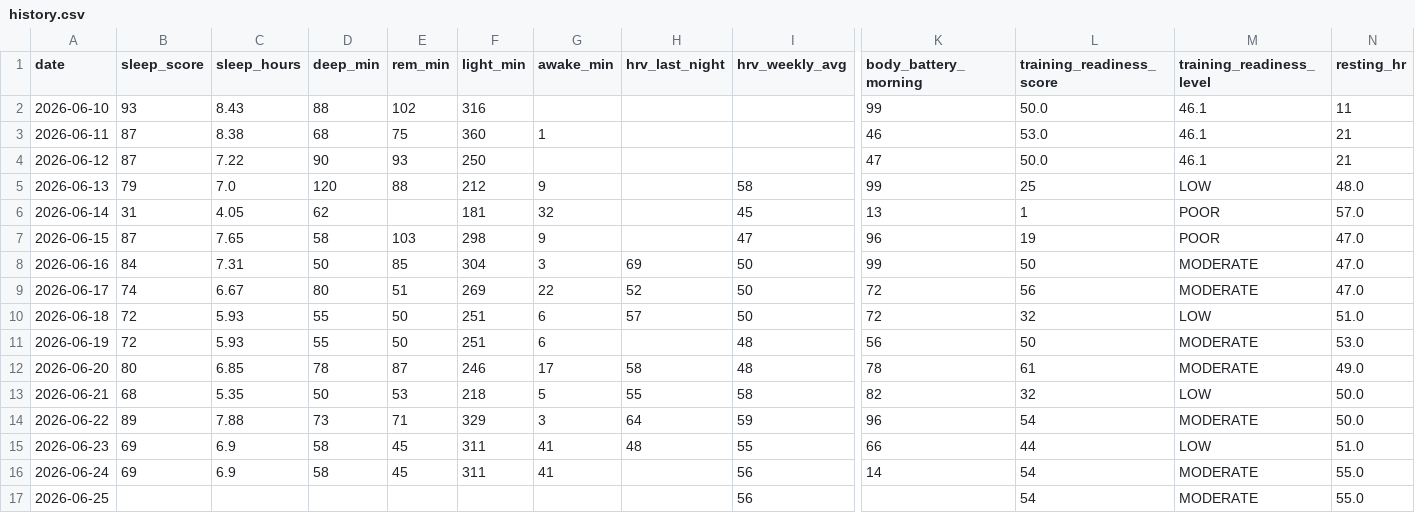
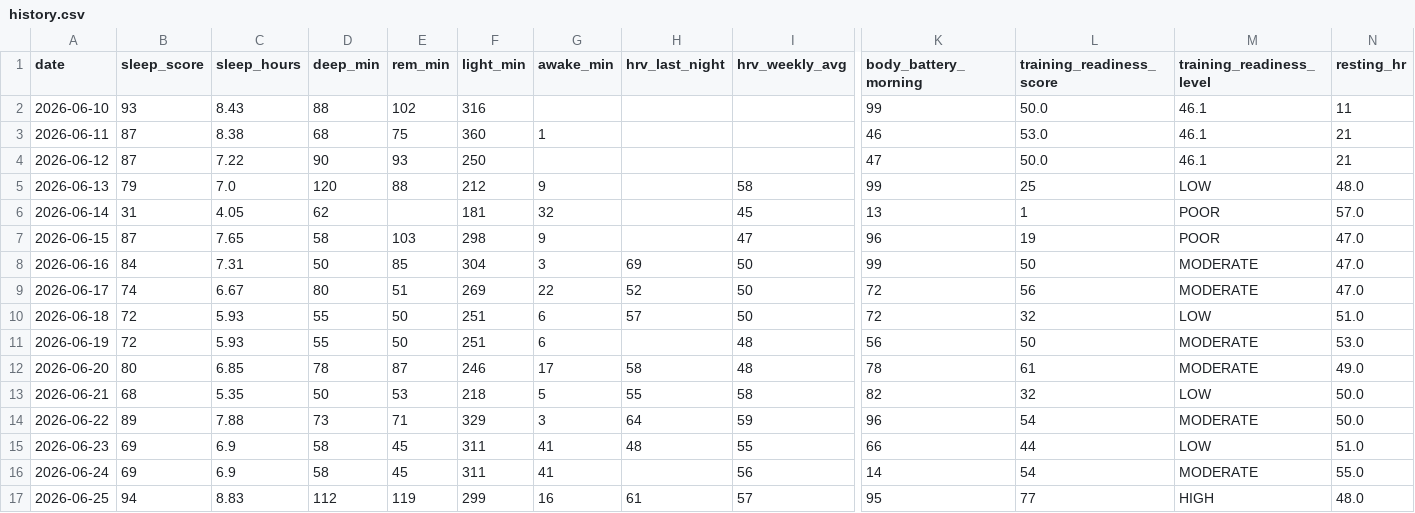
Before and after one commit to juliuskvx/julius-health, a CSV file: data/history.csv, drawn as a sheet; only a part is shown, gaps mark what is left out; the diff covers the shown part only; the diff names each change by its address in the sheet, - before the commit and + after, or states it on an @@ line.

Commit message:
History update 2026-06-25

```diff
--- a/data/history.csv
+++ b/data/history.csv
-B17 (sleep_score): (empty)
+B17 (sleep_score): 94
-C17 (sleep_hours): (empty)
+C17 (sleep_hours): 8.83
-D17 (deep_min): (empty)
+D17 (deep_min): 112
-E17 (rem_min): (empty)
+E17 (rem_min): 119
-F17 (light_min): (empty)
+F17 (light_min): 299
-G17 (awake_min): (empty)
+G17 (awake_min): 16
-H17 (hrv_last_night): (empty)
+H17 (hrv_last_night): 61
-I17 (hrv_weekly_avg): 56
+I17 (hrv_weekly_avg): 57
-K17 (body_battery_morning): (empty)
+K17 (body_battery_morning): 95
-L17 (training_readiness_score): 54
+L17 (training_readiness_score): 77
-M17 (training_readiness_level): MODERATE
+M17 (training_readiness_level): HIGH
-N17 (resting_hr): 55.0
+N17 (resting_hr): 48.0
```
Also changed, not shown: 5 edited cells elsewhere in this file.
